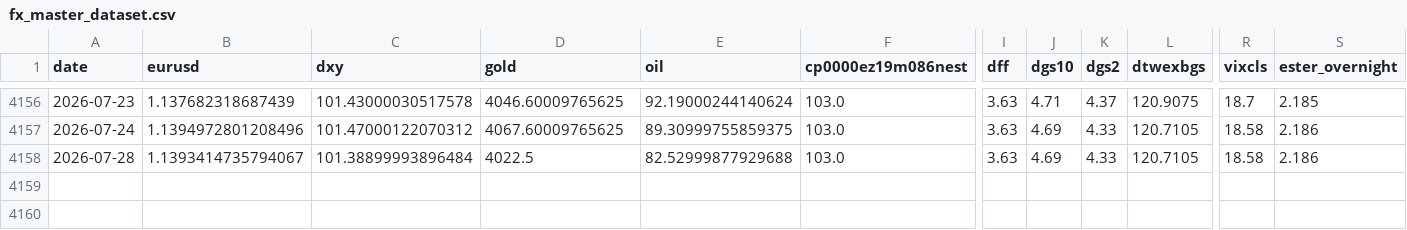
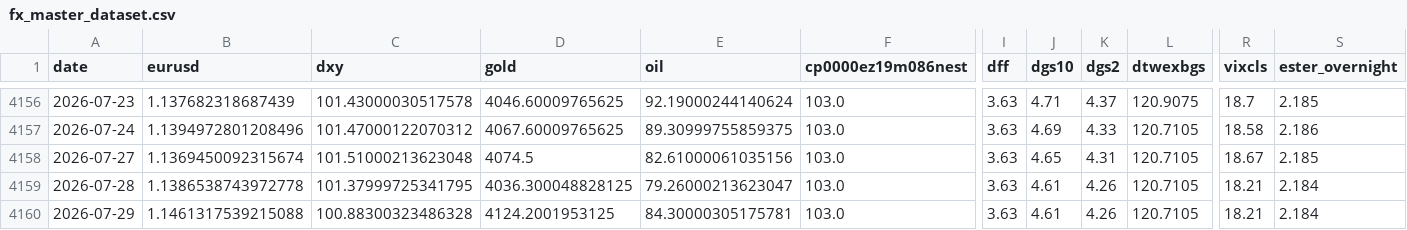
Before and after one commit to GCS230476/Final-Project-2, a CSV file: data/interim/fx_master_dataset.csv, drawn as a sheet; only a part is shown, gaps mark what is left out; addresses are those after the commit; rows hold the shown columns only; the diff names each change by its address in the sheet, - before the commit and + after, or states it on an @@ line.

Commit message:
Auto data update

```diff
--- a/data/interim/fx_master_dataset.csv
+++ b/data/interim/fx_master_dataset.csv
+row 4158: 2026-07-27 | 1.1369450092315674 | 101.51000213623048 | 4074.5 | 82.61000061035156 | 103.0 | 3.63 | 4.65 | 4.31 | 120.7105 | 18.67 | 2.185
-B4159 (eurusd): 1.1393414735794067
+B4159 (eurusd): 1.1386538743972778
-C4159 (dxy): 101.38899993896484
+C4159 (dxy): 101.37999725341795
-D4159 (gold): 4022.5
+D4159 (gold): 4036.300048828125
-E4159 (oil): 82.52999877929688
+E4159 (oil): 79.26000213623047
-J4159 (dgs10): 4.69
+J4159 (dgs10): 4.61
-K4159 (dgs2): 4.33
+K4159 (dgs2): 4.26
-R4159 (vixcls): 18.58
+R4159 (vixcls): 18.21
-S4159 (ester_overnight): 2.186
+S4159 (ester_overnight): 2.184
+row 4160: 2026-07-29 | 1.1461317539215088 | 100.88300323486328 | 4124.2001953125 | 84.30000305175781 | 103.0 | 3.63 | 4.61 | 4.26 | 120.7105 | 18.21 | 2.184
```
Also changed, not shown: 1 other file.
